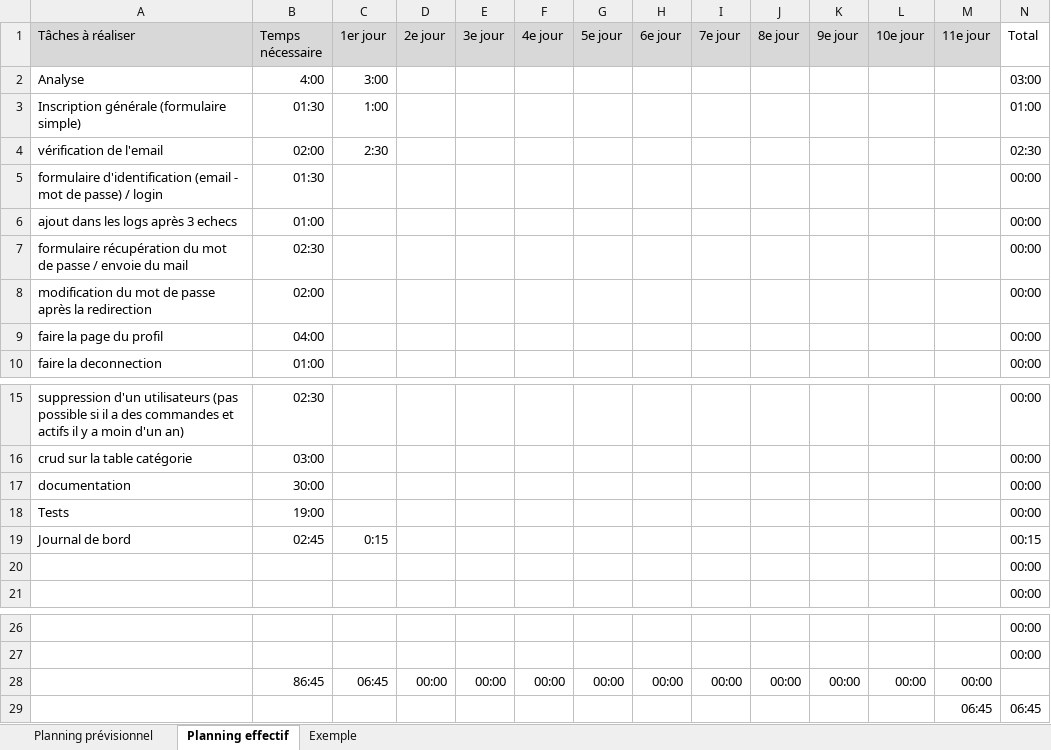
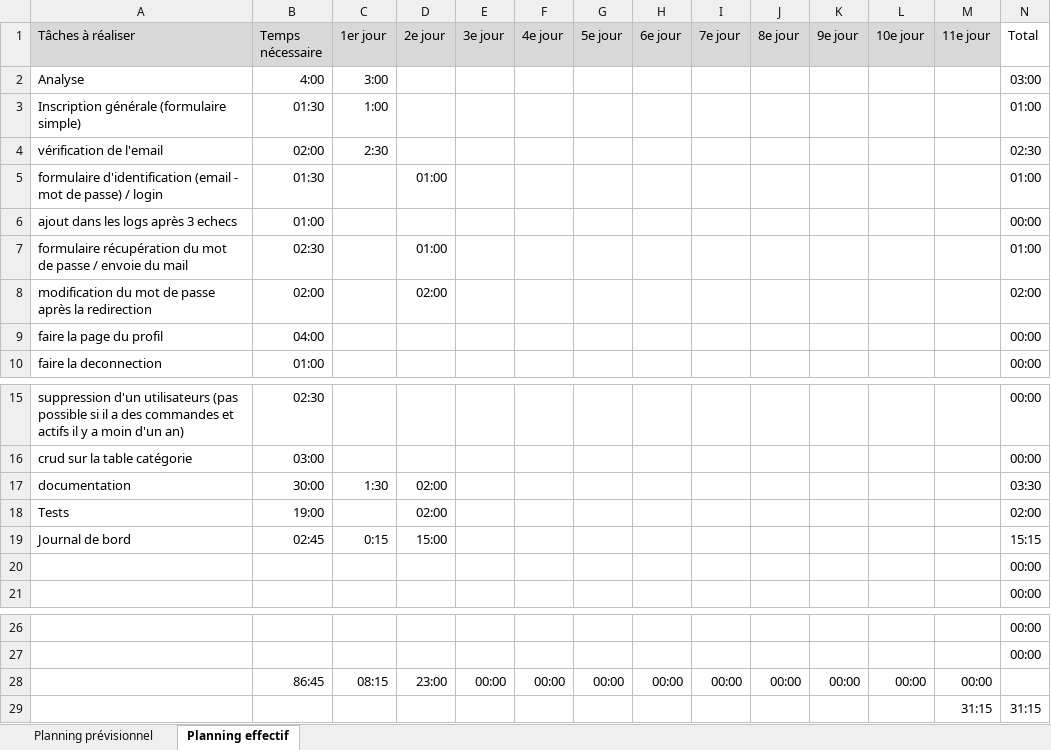
Before and after one commit to FlavioMrrn/TPI, an Excel workbook: annexes/Planification.xlsx, sheet Planning effectif, drawn as a sheet; only a part is shown, gaps mark what is left out; values as stored, in another font and other column widths than the file's, no borders; conditional formats not drawn; removed rows and columns are numbered as before the commit, all else as after; the diff names each change by its address in the sheet, - before the commit and + after, or states it on an @@ line.

```diff
--- a/annexes/Planification.xlsx (sheet Planning effectif)
+++ b/annexes/Planification.xlsx (sheet Planning effectif)
-sheet tab: Exemple
-D5 (2e jour): (empty)
+D5 (2e jour): 01:00
-N5 (Total): 00:00
+N5 (Total): 01:00
-D7 (2e jour): (empty)
+D7 (2e jour): 01:00
-N7 (Total): 00:00
+N7 (Total): 01:00
-D8 (2e jour): (empty)
+D8 (2e jour): 02:00
-N8 (Total): 00:00
+N8 (Total): 02:00
-C17 (1er jour): (empty)
+C17 (1er jour): 1:30
-D17:D18 (2e jour): (empty)
+D17:D18 (2e jour): 02:00
-N17 (Total): 00:00
+N17 (Total): 03:30
-N18 (Total): 00:00
+N18 (Total): 02:00
-D19 (2e jour): (empty)
+D19 (2e jour): 15:00
-N19 (Total): 00:15
+N19 (Total): 15:15
-C28 (1er jour): 06:45
+C28 (1er jour): 08:15
-D28 (2e jour): 00:00
+D28 (2e jour): 23:00
-row 29:  |  |  |  |  |  |  |  |  |  |  |  | 06:45 | 06:45
+row 29:  |  |  |  |  |  |  |  |  |  |  |  | 31:15 | 31:15
```
Also changed, not shown: 10 other files.
